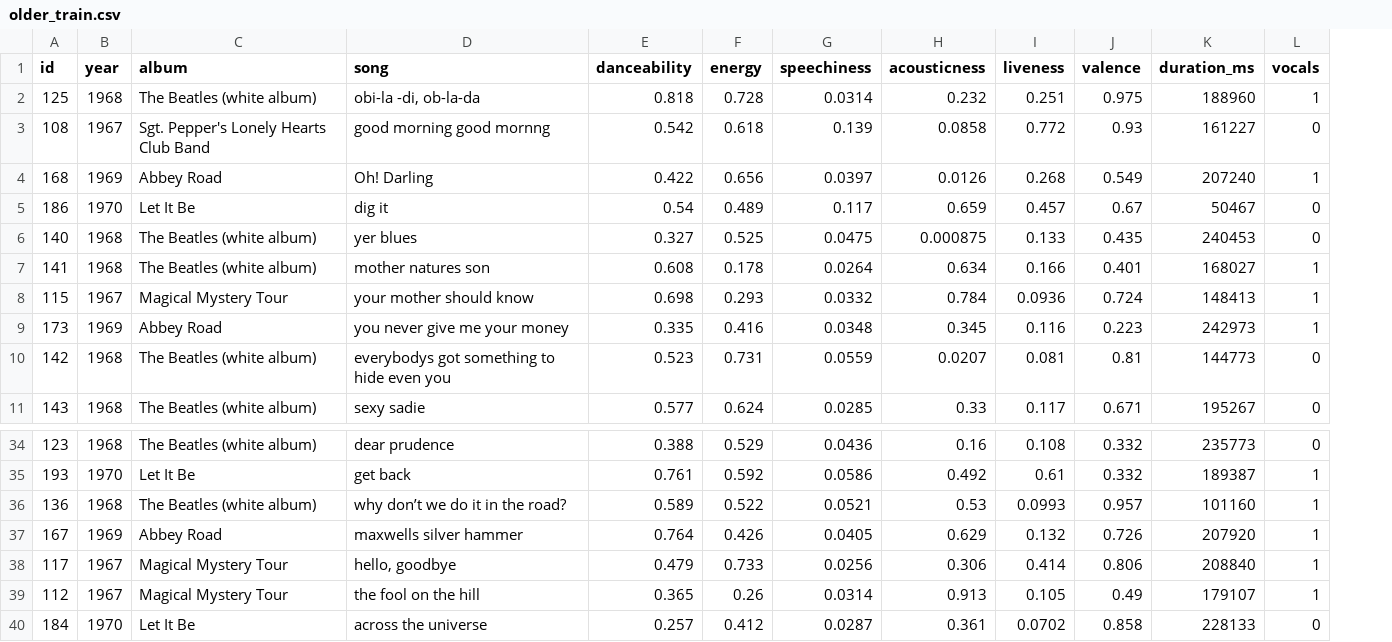
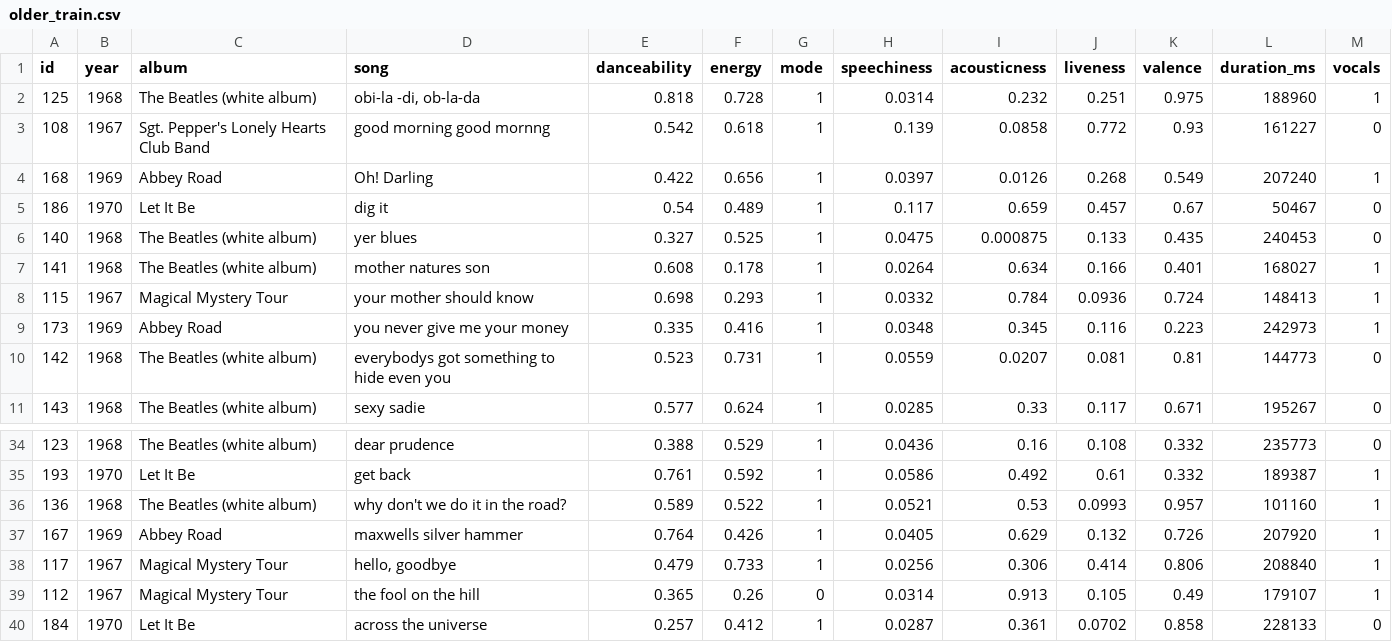
Before and after one commit to maedeetg/CSCI5922_Project, a CSV file: older_train.csv, drawn as a sheet; only a part is shown, gaps mark what is left out; the diff names each change by its address in the sheet, - before the commit and + after, or states it on an @@ line.

```diff
--- a/older_train.csv
+++ b/older_train.csv
+column G (mode), rows 2-11: all 1; rows 34-40: 1 | 1 | 1 | 1 | 1 | 0 | 1
-D36 (song): why don’t we do it in the road?
+D36 (song): why don't we do it in the road?
```
Also changed, not shown: early_test.csv, early_train.csv, 6 other files.
